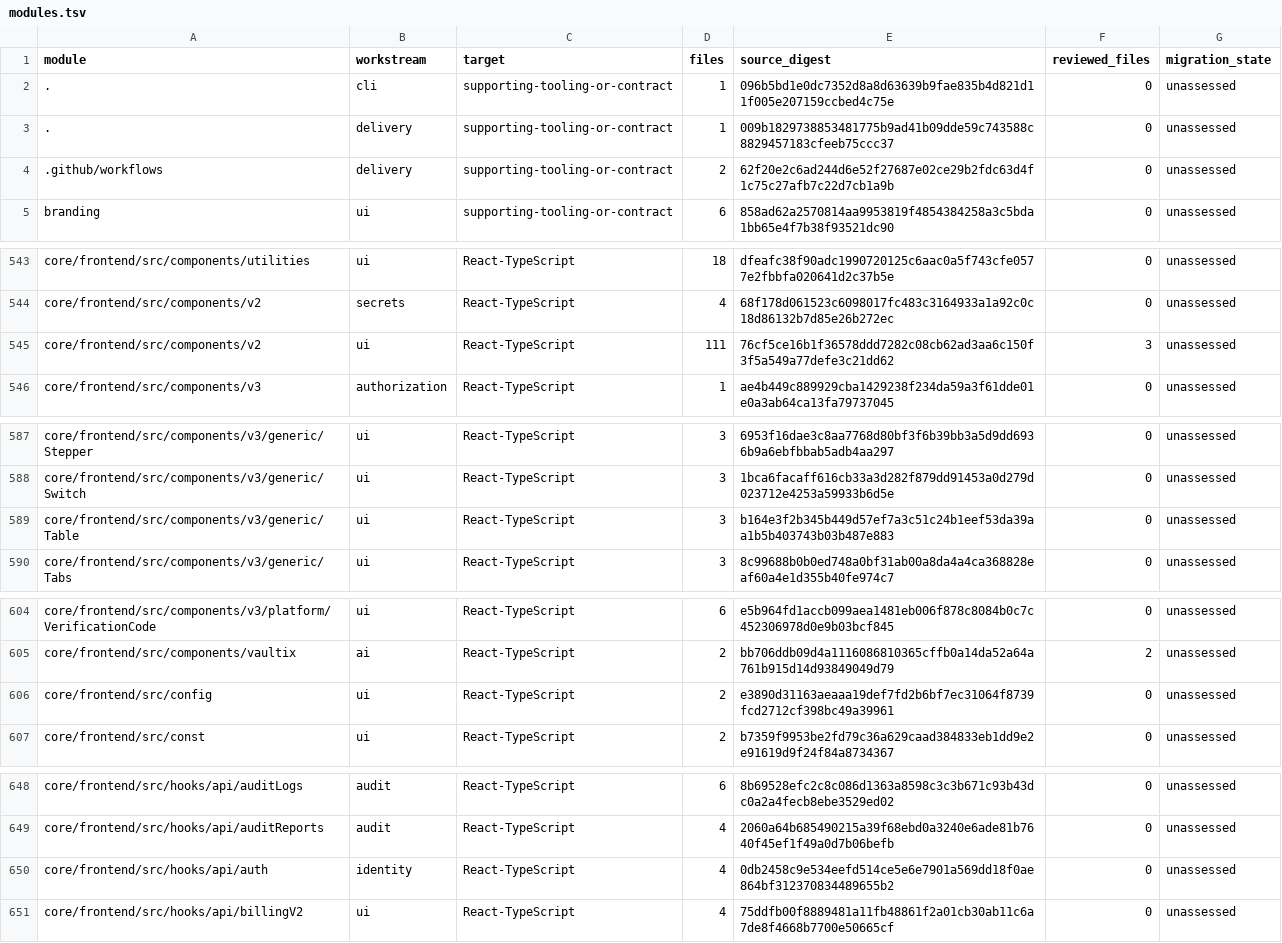
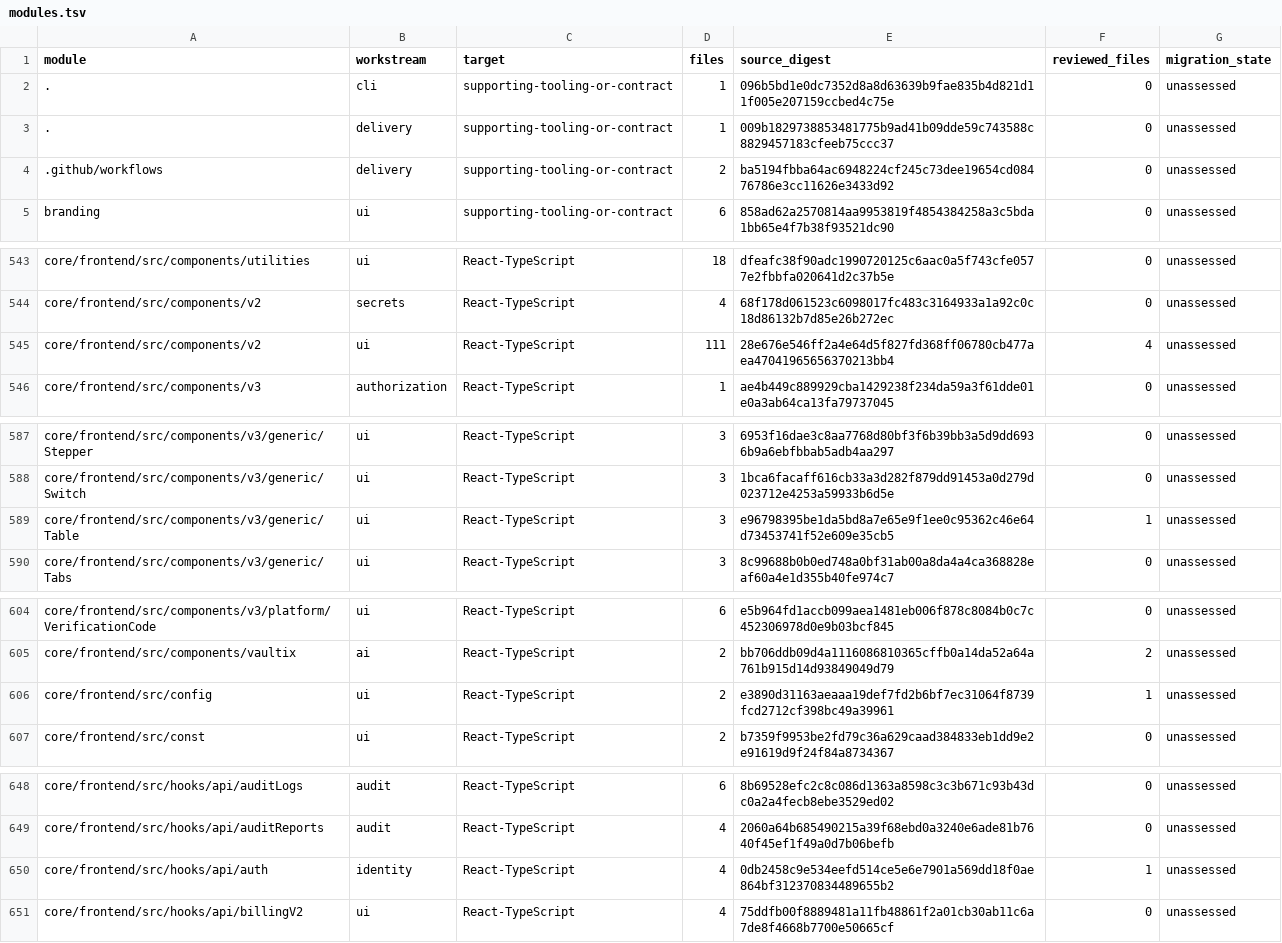
Before and after one commit to shippinAI/vaultix, a TSV file: docs/migration/generated/modules.tsv, drawn as a sheet; only a part is shown, gaps mark what is left out; the diff covers the shown part only.

```diff
--- a/docs/migration/generated/modules.tsv
+++ b/docs/migration/generated/modules.tsv
@@ -3,3 +3,3 @@ module	workstream	target	files	source_digest	reviewed_files	migration_state
 .	delivery	supporting-tooling-or-contract	1	009b1829738853481775b9ad41b09dde59c743588c8829457183cfeeb75ccc37	0	unassessed
-.github/workflows	delivery	supporting-tooling-or-contract	2	62f20e2c6ad244d6e52f27687e02ce29b2fdc63d4f1c75c27afb7c22d7cb1a9b	0	unassessed
+.github/workflows	delivery	supporting-tooling-or-contract	2	ba5194fbba64ac6948224cf245c73dee19654cd08476786e3cc11626e3433d92	0	unassessed
 branding	ui	supporting-tooling-or-contract	6	858ad62a2570814aa9953819f4854384258a3c5bda1bb65e4f7b38f93521dc90	0	unassessed
@@ -544,3 +544,3 @@ core/frontend/src/components/utilities	ui	React-TypeScript	18	dfeafc38f90adc1990
 core/frontend/src/components/v2	secrets	React-TypeScript	4	68f178d061523c6098017fc483c3164933a1a92c0c18d86132b7d85e26b272ec	0	unassessed
-core/frontend/src/components/v2	ui	React-TypeScript	111	76cf5ce16b1f36578ddd7282c08cb62ad3aa6c150f3f5a549a77defe3c21dd62	3	unassessed
+core/frontend/src/components/v2	ui	React-TypeScript	111	28e676e546ff2a4e64d5f827fd368ff06780cb477aea47041965656370213bb4	4	unassessed
 core/frontend/src/components/v3	authorization	React-TypeScript	1	ae4b449c889929cba1429238f234da59a3f61dde01e0a3ab64ca13fa79737045	0	unassessed
@@ -588,3 +588,3 @@ core/frontend/src/components/v3/generic/Stepper	ui	React-TypeScript	3	6953f16dae
 core/frontend/src/components/v3/generic/Switch	ui	React-TypeScript	3	1bca6facaff616cb33a3d282f879dd91453a0d279d023712e4253a59933b6d5e	0	unassessed
-core/frontend/src/components/v3/generic/Table	ui	React-TypeScript	3	b164e3f2b345b449d57ef7a3c51c24b1eef53da39aa1b5b403743b03b487e883	0	unassessed
+core/frontend/src/components/v3/generic/Table	ui	React-TypeScript	3	e96798395be1da5bd8a7e65e9f1ee0c95362c46e64d73453741f52e609e35cb5	1	unassessed
 core/frontend/src/components/v3/generic/Tabs	ui	React-TypeScript	3	8c99688b0b0ed748a0bf31ab00a8da4a4ca368828eaf60a4e1d355b40fe974c7	0	unassessed
@@ -605,3 +605,3 @@ core/frontend/src/components/v3/platform/VerificationCode	ui	React-TypeScript	6
 core/frontend/src/components/vaultix	ai	React-TypeScript	2	bb706ddb09d4a1116086810365cffb0a14da52a64a761b915d14d93849049d79	2	unassessed
-core/frontend/src/config	ui	React-TypeScript	2	e3890d31163aeaaa19def7fd2b6bf7ec31064f8739fcd2712cf398bc49a39961	0	unassessed
+core/frontend/src/config	ui	React-TypeScript	2	e3890d31163aeaaa19def7fd2b6bf7ec31064f8739fcd2712cf398bc49a39961	1	unassessed
 core/frontend/src/const	ui	React-TypeScript	2	b7359f9953be2fd79c36a629caad384833eb1dd9e2e91619d9f24f84a8734367	0	unassessed
@@ -649,3 +649,3 @@ core/frontend/src/hooks/api/auditLogs	audit	React-TypeScript	6	8b69528efc2c8c086
 core/frontend/src/hooks/api/auditReports	audit	React-TypeScript	4	2060a64b685490215a39f68ebd0a3240e6ade81b7640f45ef1f49a0d7b06befb	0	unassessed
-core/frontend/src/hooks/api/auth	identity	React-TypeScript	4	0db2458c9e534eefd514ce5e6e7901a569dd18f0ae864bf312370834489655b2	0	unassessed
+core/frontend/src/hooks/api/auth	identity	React-TypeScript	4	0db2458c9e534eefd514ce5e6e7901a569dd18f0ae864bf312370834489655b2	1	unassessed
 core/frontend/src/hooks/api/billingV2	ui	React-TypeScript	4	75ddfb00f8889481a11fb48861f2a01cb30ab11c6a7de8f4668b7700e50665cf	0	unassessed
```
Also changed, not shown: 15 edited cells elsewhere in this file, 25 other files.
